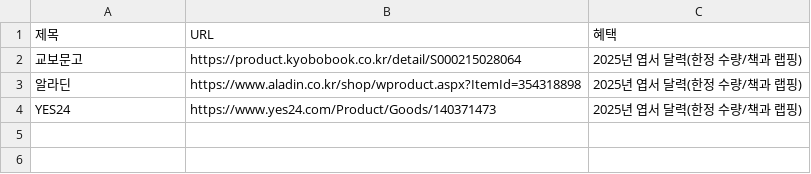
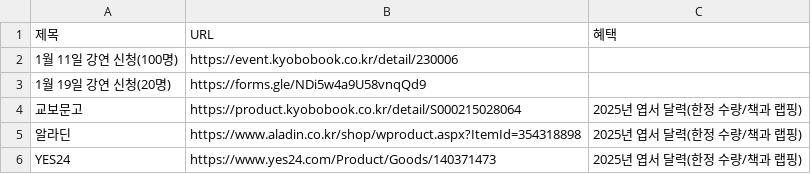
Before and after one commit to gbeco/momsmind, a CSV file: bookstore.csv, drawn as a sheet.

Commit message:
Updated CSV file - 2025-01-06T02:29:31.226Z

```diff
--- a/bookstore.csv
+++ b/bookstore.csv
@@ -1,2 +1,4 @@
 제목,URL,혜택
+1월 11일 강연 신청(100명),https://event.kyobobook.co.kr/detail/230006,
+1월 19일 강연 신청(20명),https://forms.gle/NDi5w4a9U58vnqQd9,
 교보문고,https://product.kyobobook.co.kr/detail/S000215028064,2025년 엽서 달력(한정 수량/책과 랩핑)
```
